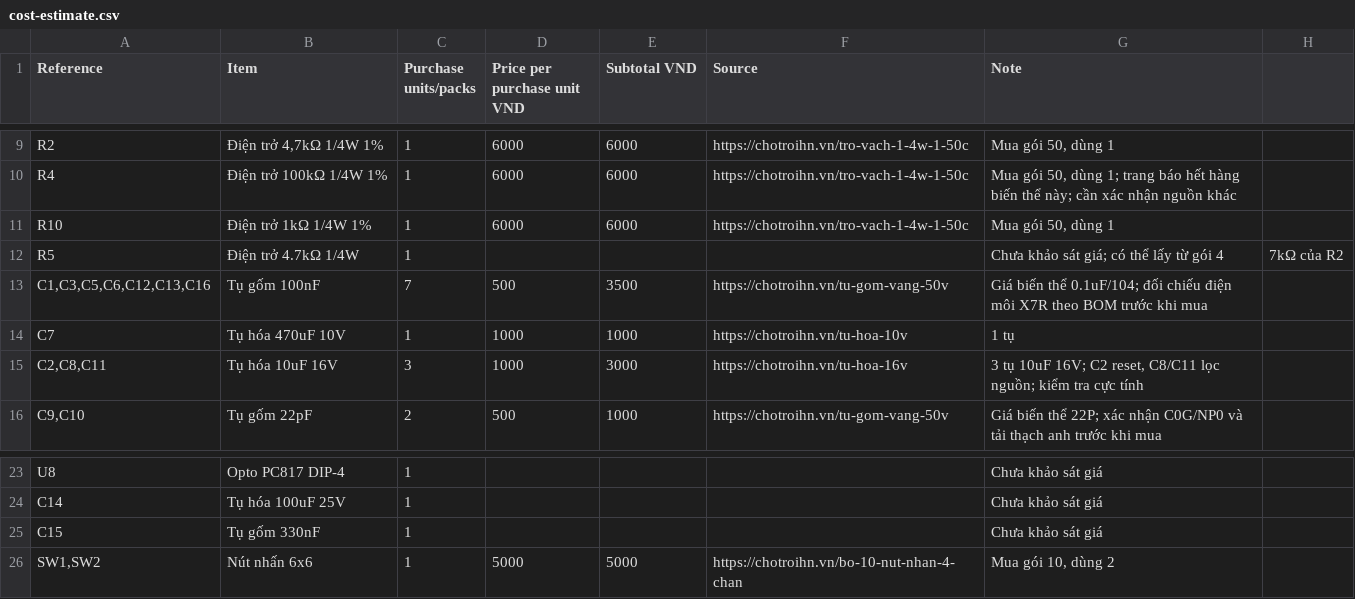
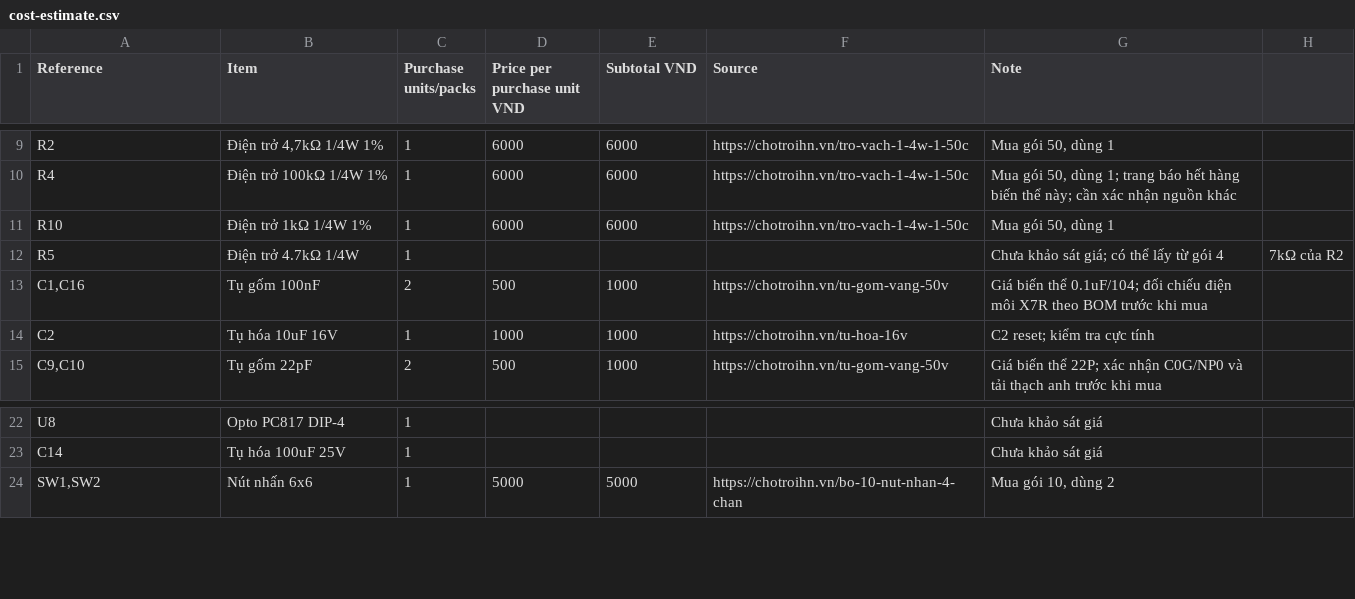
Before and after one commit to galaxy31122004-arch/Do-an-Tuan, a CSV file: hardware/cost-estimate.csv, drawn as a sheet; only a part is shown, gaps mark what is left out.

```diff
--- a/hardware/cost-estimate.csv
+++ b/hardware/cost-estimate.csv
@@ -12,5 +12,4 @@ R10,Điện trở 1kΩ 1/4W 1%,1,6000,6000,https://chotroihn.vn/tro-vach-1-4w-1-
 R5,Điện trở 4.7kΩ 1/4W,1,,,,Chưa khảo sát giá; có thể lấy từ gói 4,7kΩ của R2
-"C1,C3,C5,C6,C12,C13,C16",Tụ gốm 100nF,7,500,3500,https://chotroihn.vn/tu-gom-vang-50v,Giá biến thể 0.1uF/104; đối chiếu điện môi X7R theo BOM trước khi mua
-C7,Tụ hóa 470uF 10V,1,1000,1000,https://chotroihn.vn/tu-hoa-10v,1 tụ
-"C2,C8,C11",Tụ hóa 10uF 16V,3,1000,3000,https://chotroihn.vn/tu-hoa-16v,"3 tụ 10uF 16V; C2 reset, C8/C11 lọc nguồn; kiểm tra cực tính"
+"C1,C16",Tụ gốm 100nF,2,500,1000,https://chotroihn.vn/tu-gom-vang-50v,Giá biến thể 0.1uF/104; đối chiếu điện môi X7R theo BOM trước khi mua
+C2,Tụ hóa 10uF 16V,1,1000,1000,https://chotroihn.vn/tu-hoa-16v,"C2 reset; kiểm tra cực tính"
 "C9,C10",Tụ gốm 22pF,2,500,1000,https://chotroihn.vn/tu-gom-vang-50v,Giá biến thể 22P; xác nhận C0G/NP0 và tải thạch anh trước khi mua
@@ -24,3 +23,2 @@ U8,Opto PC817 DIP-4,1,,,,Chưa khảo sát giá
 C14,Tụ hóa 100uF 25V,1,,,,Chưa khảo sát giá
-C15,Tụ gốm 330nF,1,,,,Chưa khảo sát giá
 "SW1,SW2",Nút nhấn 6x6,1,5000,5000,https://chotroihn.vn/bo-10-nut-nhan-4-chan,"Mua gói 10, dùng 2"
```
Also changed, not shown: hardware/BOM.csv, 11 other files.
